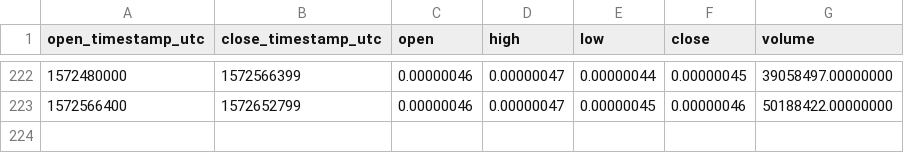
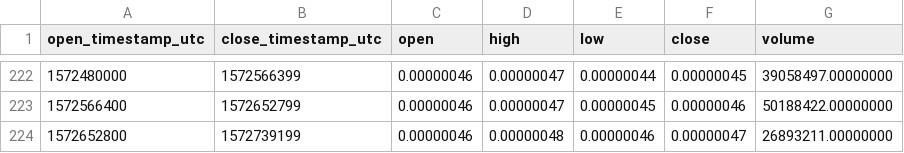
Before and after one commit to cryptobigbro/binance-CELRBTC, a CSV file: binance-CELRBTC-1d.csv, drawn as a sheet; only a part is shown, gaps mark what is left out; the diff names each change by its address in the sheet, - before the commit and + after, or states it on an @@ line.

```diff
--- a/binance-CELRBTC-1d.csv
+++ b/binance-CELRBTC-1d.csv
+row 224: 1572652800 | 1572739199 | 0.00000046 | 0.00000048 | 0.00000046 | 0.00000047 | 26893211.00000000
```
Also changed, not shown: binance-CELRBTC-1h.csv.
